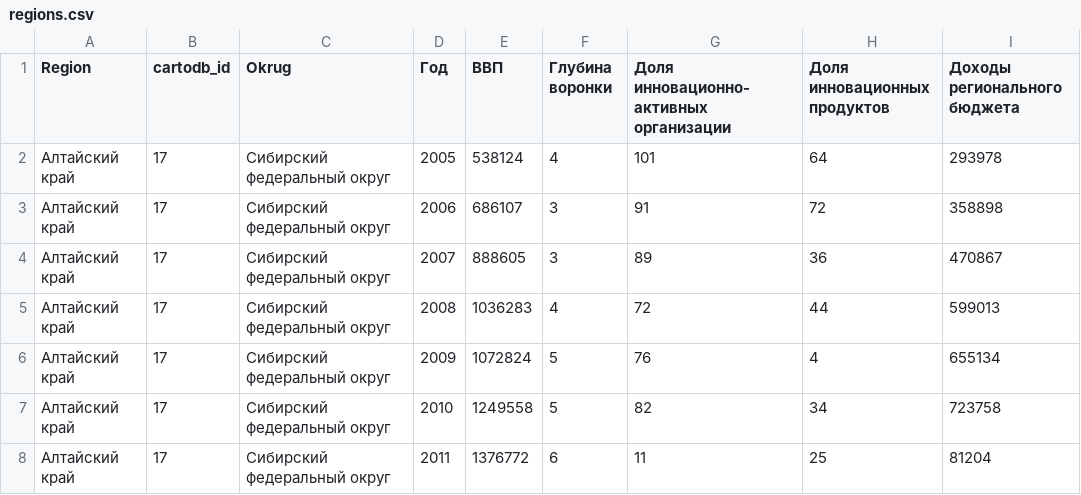
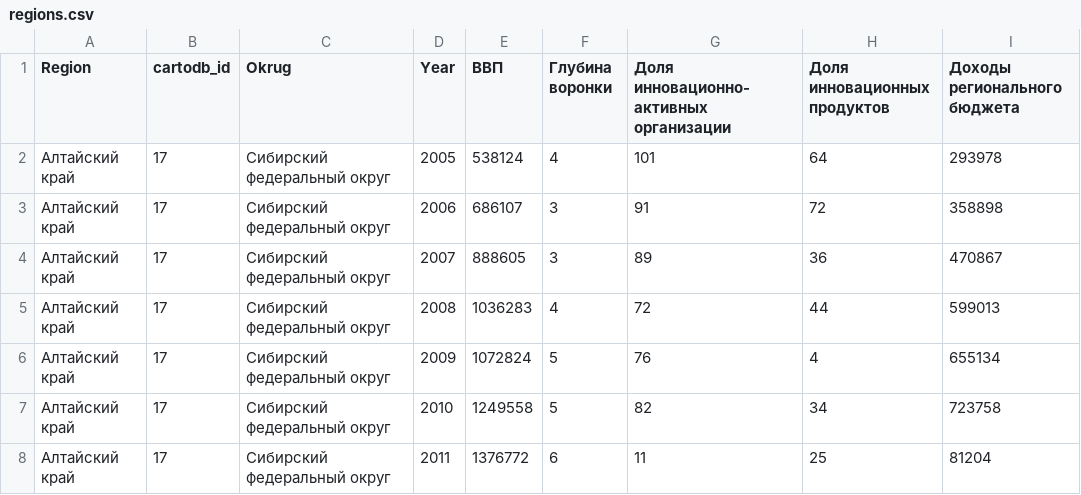
Before and after one commit to Anastas1aMakarova/Russian_Regional_Economy_Analysis, a CSV file: regions.csv, drawn as a sheet; only a part is shown; the diff names each change by its address in the sheet, - before the commit and + after, or states it on an @@ line.

Commit message:
Add files via upload

```diff
--- a/regions.csv
+++ b/regions.csv
-D1: Год
+D1: Year
```
